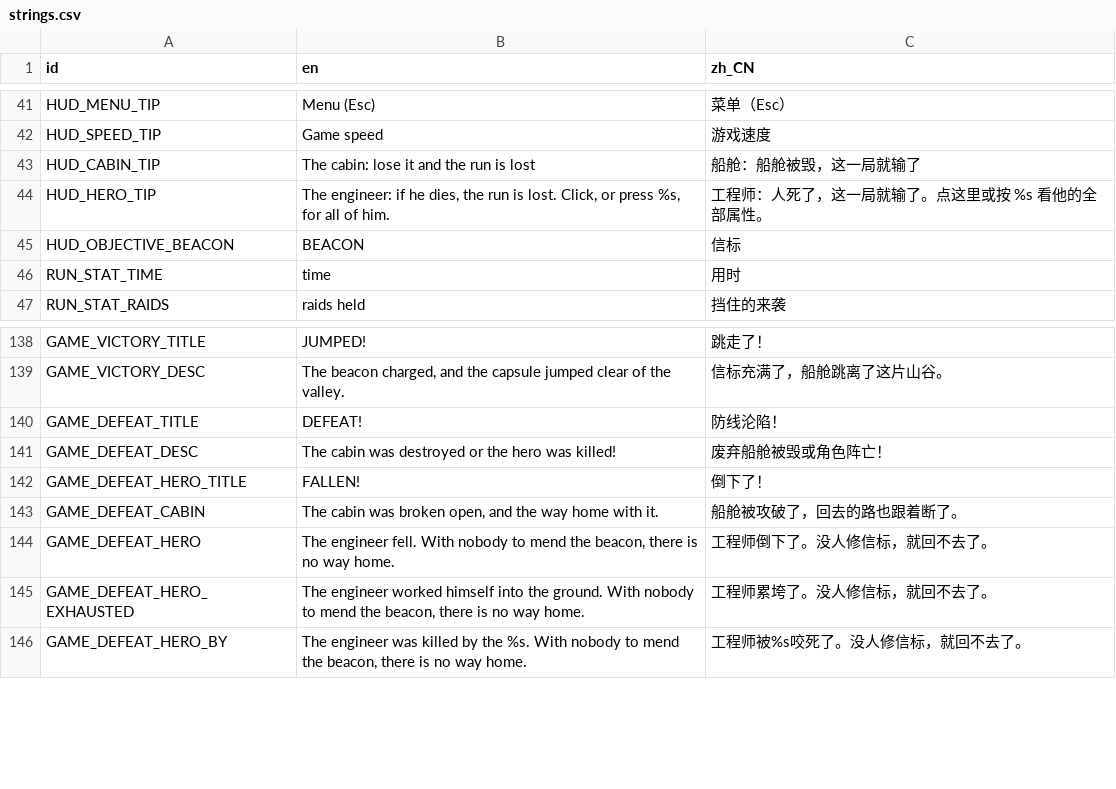
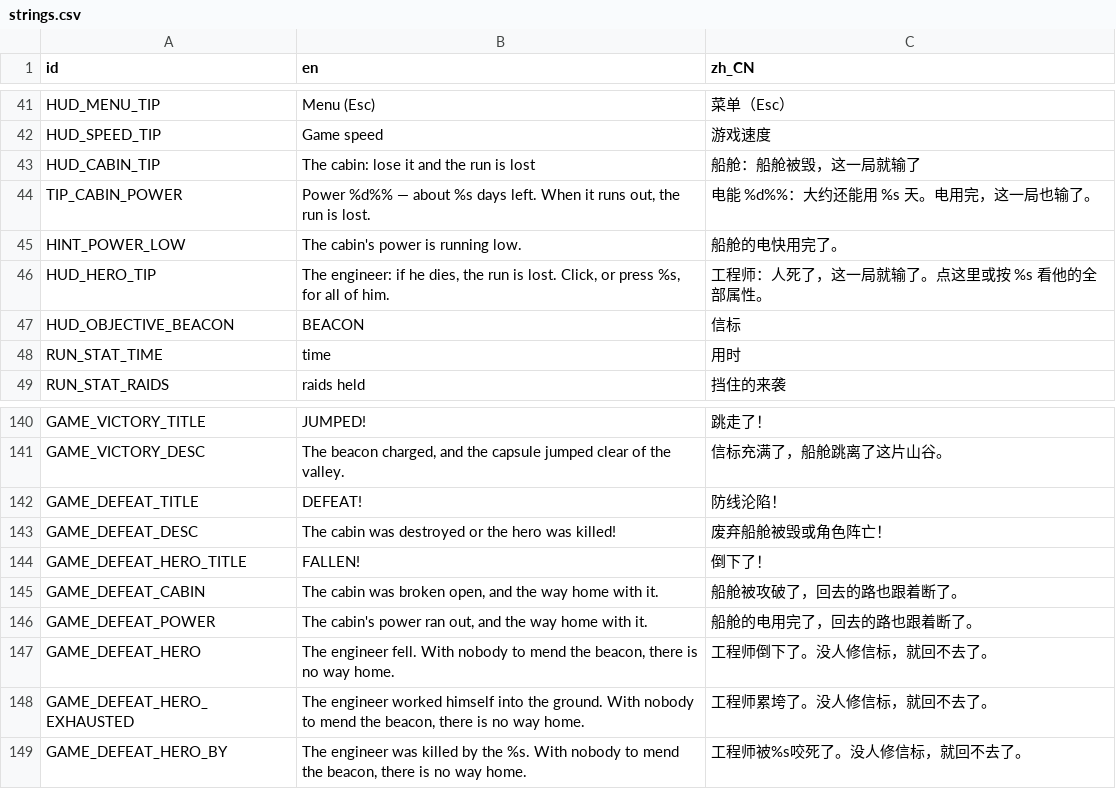
Before and after one commit to kcokz/dino-td, a CSV file: translations/strings.csv, drawn as a sheet; only a part is shown, gaps mark what is left out.

```diff
--- a/translations/strings.csv
+++ b/translations/strings.csv
@@ -43,2 +43,4 @@ HUD_SPEED_TIP,"Game speed","游戏速度"
 HUD_CABIN_TIP,"The cabin: lose it and the run is lost","船舱：船舱被毁，这一局就输了"
+TIP_CABIN_POWER,"Power %d%% — about %s days left. When it runs out, the run is lost.","电能 %d%%：大约还能用 %s 天。电用完，这一局也输了。"
+HINT_POWER_LOW,"The cabin's power is running low.","船舱的电快用完了。"
 HUD_HERO_TIP,"The engineer: if he dies, the run is lost. Click, or press %s, for all of him.","工程师：人死了，这一局就输了。点这里或按 %s 看他的全部属性。"
@@ -143,2 +145,3 @@ GAME_DEFEAT_HERO_TITLE,"FALLEN!","倒下了！"
 GAME_DEFEAT_CABIN,"The cabin was broken open, and the way home with it.","船舱被攻破了，回去的路也跟着断了。"
+GAME_DEFEAT_POWER,"The cabin's power ran out, and the way home with it.","船舱的电用完了，回去的路也跟着断了。"
 GAME_DEFEAT_HERO,"The engineer fell. With nobody to mend the beacon, there is no way home.","工程师倒下了。没人修信标，就回不去了。"
```
Also changed, not shown: 16 other files.
